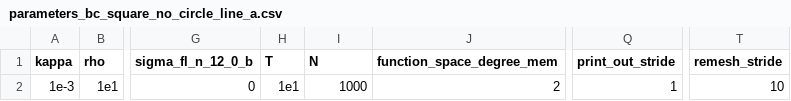
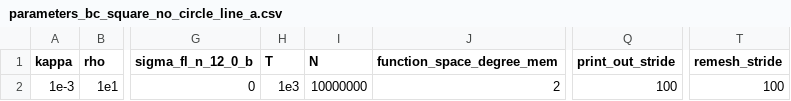
Before and after one commit to Michele-s-team/finite_elements, a CSV file: fluid_structure_interaction/membrane/parameters_bc_square_no_circle_line_a.csv, drawn as a sheet; only a part is shown, gaps mark what is left out; the diff names each change by its address in the sheet, - before the commit and + after, or states it on an @@ line.

Commit message:
With these parameter it runs but the deformation appears slowly

```diff
--- a/fluid_structure_interaction/membrane/parameters_bc_square_no_circle_line_a.csv
+++ b/fluid_structure_interaction/membrane/parameters_bc_square_no_circle_line_a.csv
-H2 (T): 1e1
+H2 (T): 1e3
-I2 (N): 1000
+I2 (N): 10000000
-Q2 (print_out_stride): 1
+Q2 (print_out_stride): 100
-T2 (remesh_stride): 10
+T2 (remesh_stride): 100
```
Also changed, not shown: 2 other files.
